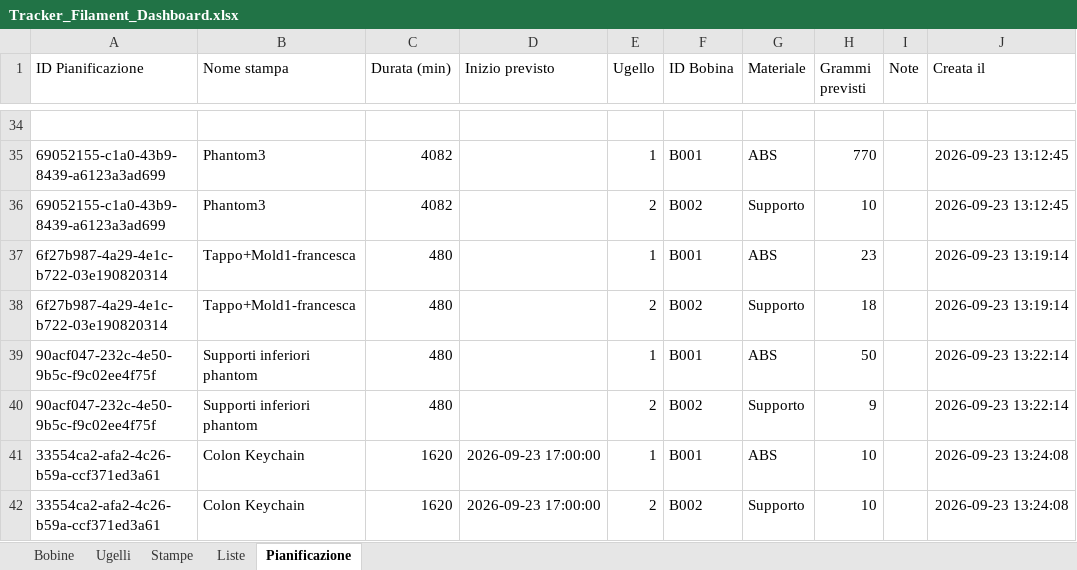
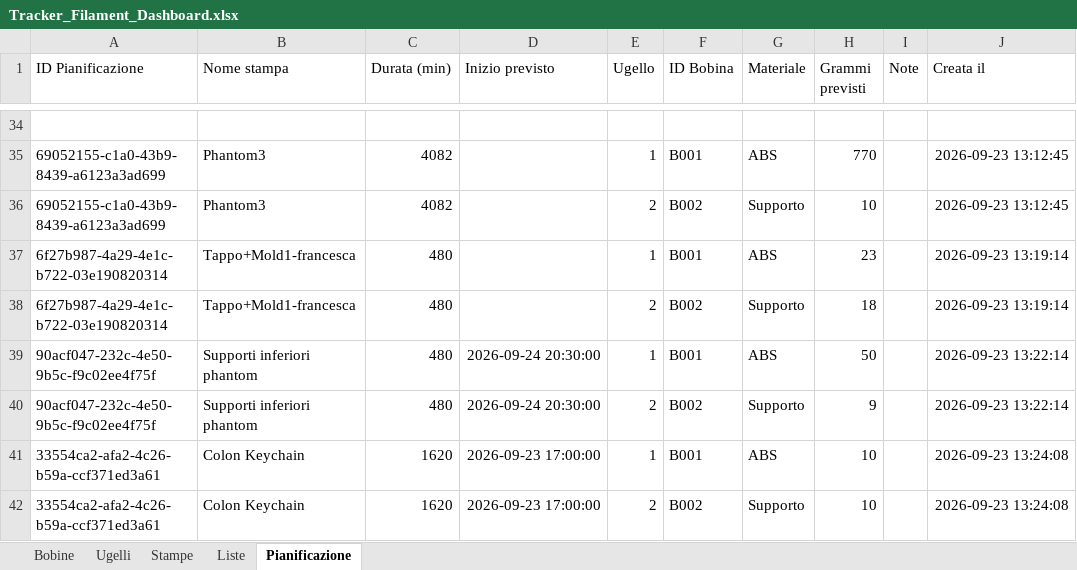
Before and after one commit to luigimuratore/Filament_dashboard, an Excel workbook: Tracker_Filament_Dashboard.xlsx, sheet Pianificazione, drawn as a sheet; only a part is shown, gaps mark what is left out; values as stored, in another font and other column widths than the file's, no borders; the diff names each change by its address in the sheet, - before the commit and + after, or states it on an @@ line.

Commit message:
Aggiorna dati dashboard · 2026-09-23 13:26:48

```diff
--- a/Tracker_Filament_Dashboard.xlsx (sheet Pianificazione)
+++ b/Tracker_Filament_Dashboard.xlsx (sheet Pianificazione)
-D39:D40 (Inizio previsto): (empty)
+D39:D40 (Inizio previsto): 2026-09-24 20:30:00
```
